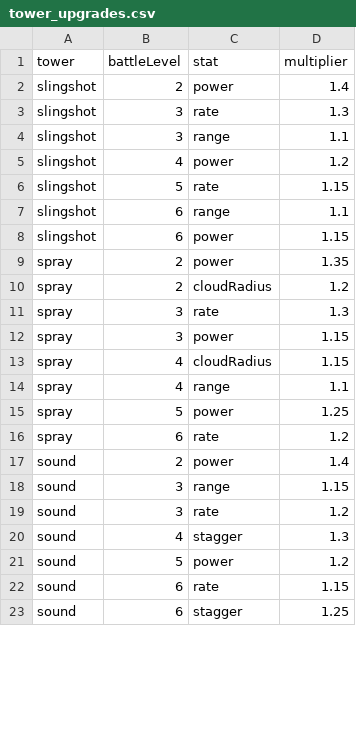
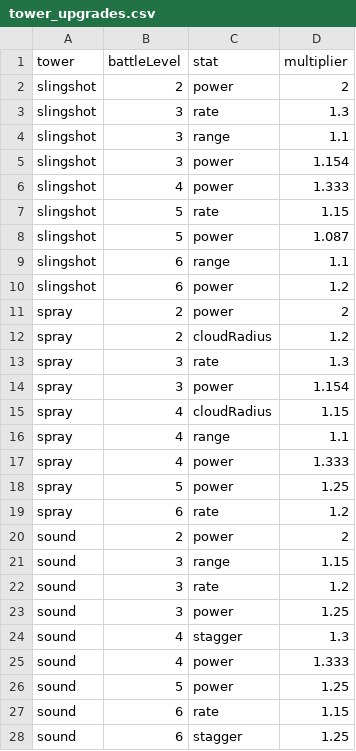
Before and after one commit to elitzur7/Crumb_defence, a CSV file: tuning/csv/tower_upgrades.csv, drawn as a sheet; only a part is shown; the diff covers the shown part only.

```diff
--- a/tuning/csv/tower_upgrades.csv
+++ b/tuning/csv/tower_upgrades.csv
@@ -1,22 +1,27 @@
 tower,battleLevel,stat,multiplier
-slingshot,2,power,1.4
+slingshot,2,power,2
 slingshot,3,rate,1.3
 slingshot,3,range,1.1
-slingshot,4,power,1.2
+slingshot,3,power,1.154
+slingshot,4,power,1.333
 slingshot,5,rate,1.15
+slingshot,5,power,1.087
 slingshot,6,range,1.1
-slingshot,6,power,1.15
-spray,2,power,1.35
+slingshot,6,power,1.2
+spray,2,power,2
 spray,2,cloudRadius,1.2
 spray,3,rate,1.3
-spray,3,power,1.15
+spray,3,power,1.154
 spray,4,cloudRadius,1.15
 spray,4,range,1.1
+spray,4,power,1.333
 spray,5,power,1.25
 spray,6,rate,1.2
-sound,2,power,1.4
+sound,2,power,2
 sound,3,range,1.15
 sound,3,rate,1.2
+sound,3,power,1.25
 sound,4,stagger,1.3
-sound,5,power,1.2
+sound,4,power,1.333
+sound,5,power,1.25
 sound,6,rate,1.15
```
Also changed, not shown: 13 added rows and 12 edited cells elsewhere in this file, tuning/csv/ants.csv, tuning/csv/card_levels_readonly.csv, 23 other files.
